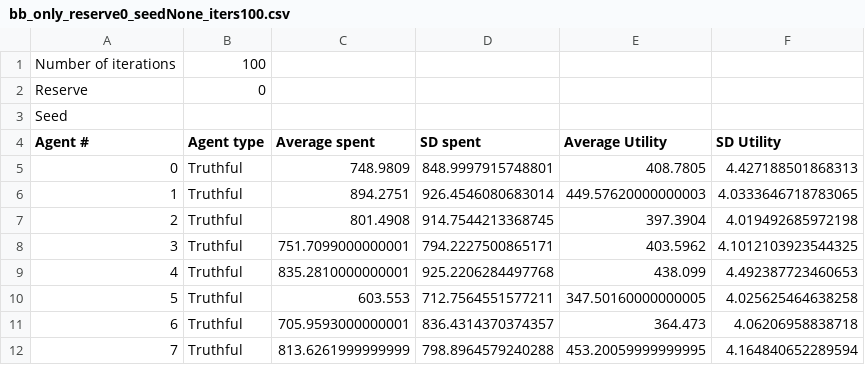
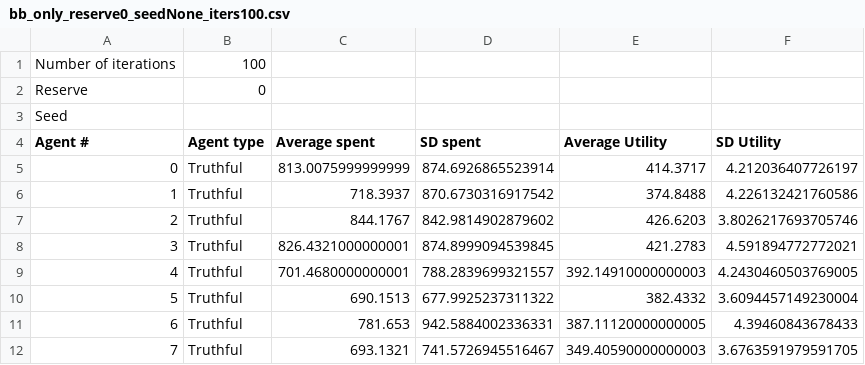
Before and after one commit to kojino/CS136-projects, a CSV file: project2/Stats/bb_only_reserve0_seedNone_iters100.csv, drawn as a sheet; only a part is shown; the diff covers the shown part only.

```diff
--- a/project2/Stats/bb_only_reserve0_seedNone_iters100.csv
+++ b/project2/Stats/bb_only_reserve0_seedNone_iters100.csv
@@ -4,9 +4,9 @@ Seed;;;;;
 Agent #;Agent type;Average spent;SD spent;Average Utility;SD Utility
-0;Truthful;748.9809;848.9997915748801;408.7805;4.427188501868313
-1;Truthful;894.2751;926.4546080683014;449.57620000000003;4.0333646718783065
-2;Truthful;801.4908;914.7544213368745;397.3904;4.019492685972198
-3;Truthful;751.7099000000001;794.2227500865171;403.5962;4.1012103923544325
-4;Truthful;835.2810000000001;925.2206284497768;438.099;4.492387723460653
-5;Truthful;603.553;712.7564551577211;347.50160000000005;4.025625464638258
-6;Truthful;705.9593000000001;836.4314370374357;364.473;4.06206958838718
-7;Truthful;813.6261999999999;798.8964579240288;453.20059999999995;4.164840652289594
+0;Truthful;813.0075999999999;874.6926865523914;414.3717;4.212036407726197
+1;Truthful;718.3937;870.6730316917542;374.8488;4.226132421760586
+2;Truthful;844.1767;842.9814902879602;426.6203;3.8026217693705746
+3;Truthful;826.4321000000001;874.8999094539845;421.2783;4.591894772772021
+4;Truthful;701.4680000000001;788.2839699321557;392.14910000000003;4.2430460503769005
+5;Truthful;690.1513;677.9925237311322;382.4332;3.6094457149230004
+6;Truthful;781.653;942.5884002336331;387.11120000000005;4.39460843678433
+7;Truthful;693.1321;741.5726945516467;349.40590000000003;3.6763591979591705
```
Also changed, not shown: 10 edited cells elsewhere in this file, 3 other files.
